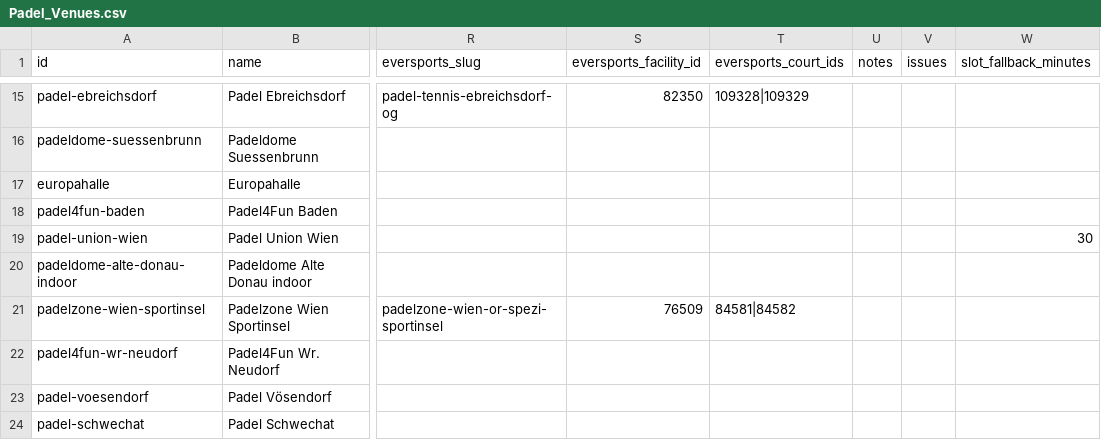
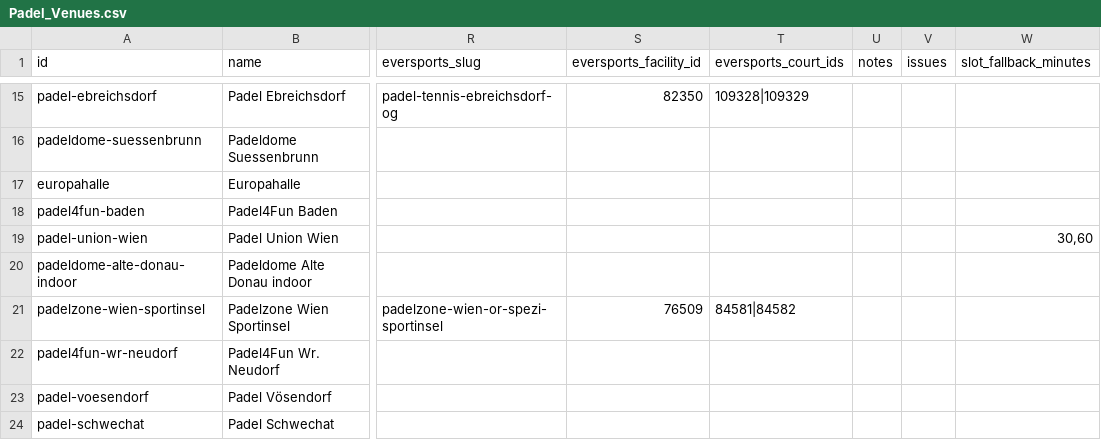
Before and after one commit to AsteriaCreator/PadelYara, a CSV file: Padel_Venues.csv, drawn as a sheet; only a part is shown, gaps mark what is left out; the diff names each change by its address in the sheet, - before the commit and + after, or states it on an @@ line.

```diff
--- a/Padel_Venues.csv
+++ b/Padel_Venues.csv
-W19 (slot_fallback_minutes): 30
+W19 (slot_fallback_minutes): 30,60
```
